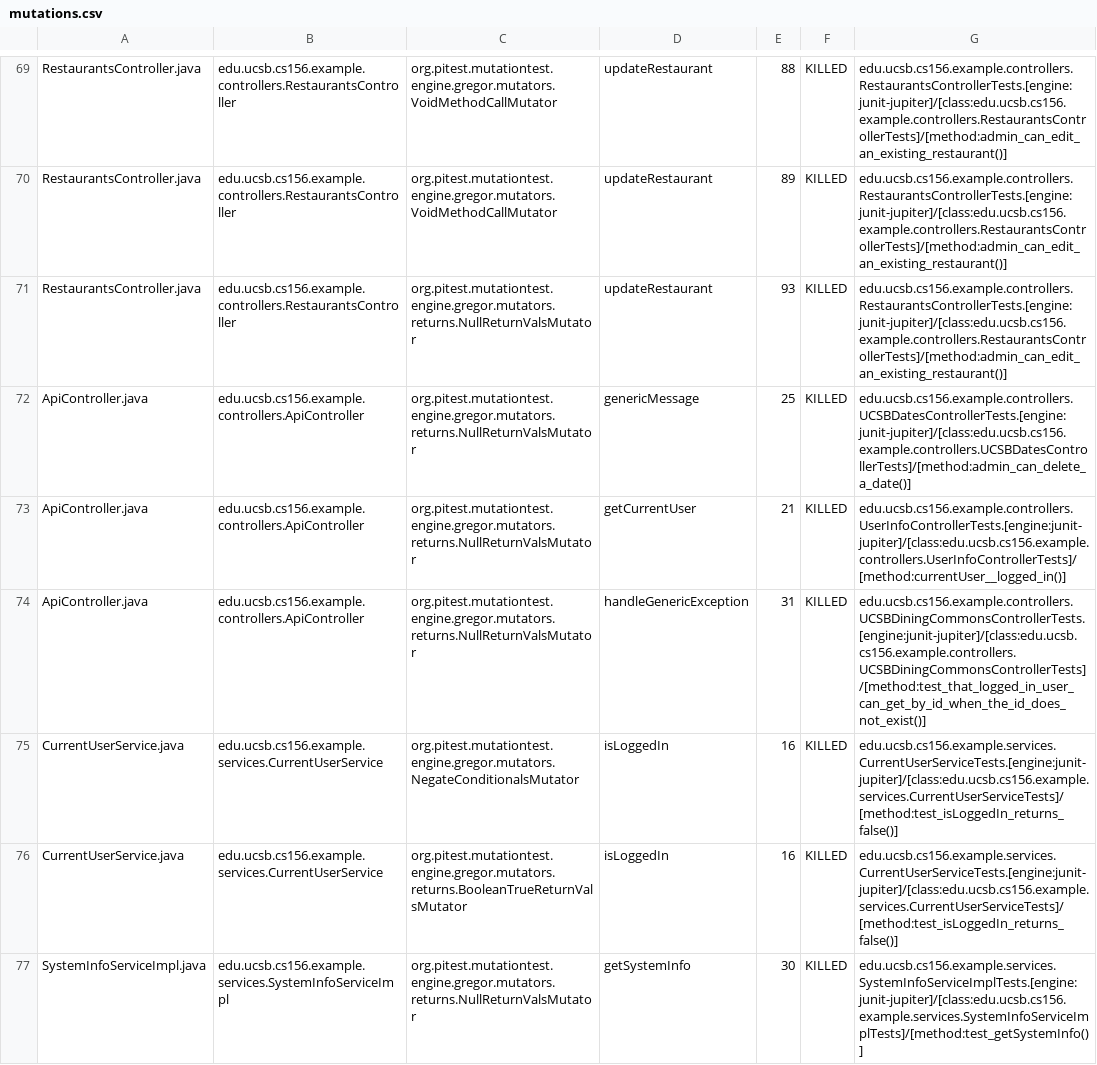
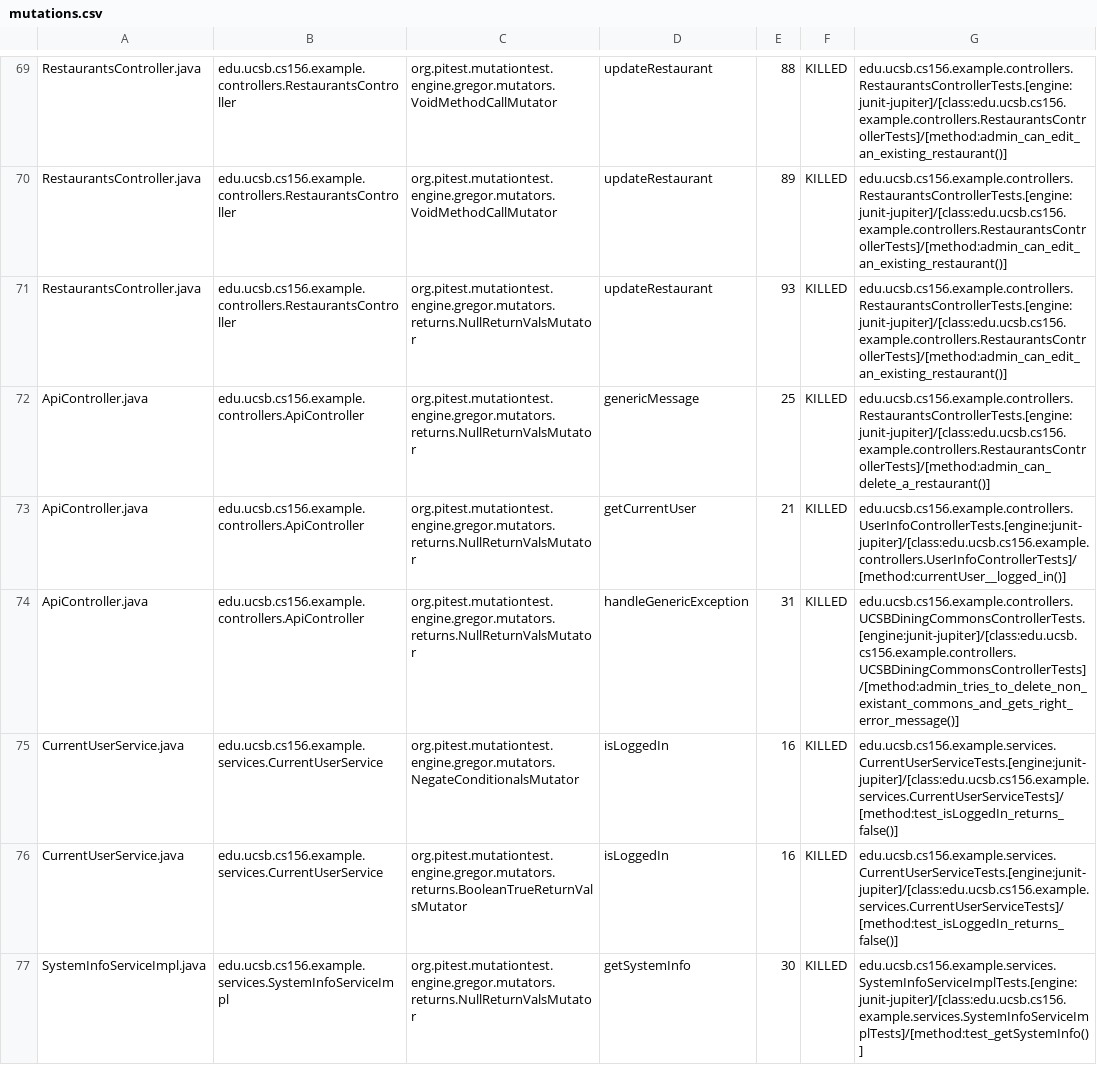
Before and after one commit to ucsb-cs156-w24/team03-w24-6pm-1, a CSV file: prs/66/pitest/mutations.csv, drawn as a sheet; only a part is shown, gaps mark what is left out.

Commit message:
Deploying to gh-pages from @ ucsb-cs156-w24/team03-w24-6pm-1@35d6f09d652d43f525a0e53f99542d22a2cf0086 🚀

```diff
--- a/prs/66/pitest/mutations.csv
+++ b/prs/66/pitest/mutations.csv
@@ -71,5 +71,5 @@ RestaurantsController.java,edu.ucsb.cs156.example.controllers.RestaurantsControl
 RestaurantsController.java,edu.ucsb.cs156.example.controllers.RestaurantsController,org.pitest.mutationtest.engine.gregor.mutators.returns.NullReturnValsMutator,updateRestaurant,93,KILLED,edu.ucsb.cs156.example.controllers.RestaurantsControllerTests.[engine:junit-jupiter]/[class:edu.ucsb.cs156.example.controllers.RestaurantsControllerTests]/[method:admin_can_edit_an_existing_restaurant()]
-ApiController.java,edu.ucsb.cs156.example.controllers.ApiController,org.pitest.mutationtest.engine.gregor.mutators.returns.NullReturnValsMutator,genericMessage,25,KILLED,edu.ucsb.cs156.example.controllers.UCSBDatesControllerTests.[engine:junit-jupiter]/[class:edu.ucsb.cs156.example.controllers.UCSBDatesControllerTests]/[method:admin_can_delete_a_date()]
+ApiController.java,edu.ucsb.cs156.example.controllers.ApiController,org.pitest.mutationtest.engine.gregor.mutators.returns.NullReturnValsMutator,genericMessage,25,KILLED,edu.ucsb.cs156.example.controllers.RestaurantsControllerTests.[engine:junit-jupiter]/[class:edu.ucsb.cs156.example.controllers.RestaurantsControllerTests]/[method:admin_can_delete_a_restaurant()]
 ApiController.java,edu.ucsb.cs156.example.controllers.ApiController,org.pitest.mutationtest.engine.gregor.mutators.returns.NullReturnValsMutator,getCurrentUser,21,KILLED,edu.ucsb.cs156.example.controllers.UserInfoControllerTests.[engine:junit-jupiter]/[class:edu.ucsb.cs156.example.controllers.UserInfoControllerTests]/[method:currentUser__logged_in()]
-ApiController.java,edu.ucsb.cs156.example.controllers.ApiController,org.pitest.mutationtest.engine.gregor.mutators.returns.NullReturnValsMutator,handleGenericException,31,KILLED,edu.ucsb.cs156.example.controllers.UCSBDiningCommonsControllerTests.[engine:junit-jupiter]/[class:edu.ucsb.cs156.example.controllers.UCSBDiningCommonsControllerTests]/[method:test_that_logged_in_user_can_get_by_id_when_the_id_does_not_exist()]
+ApiController.java,edu.ucsb.cs156.example.controllers.ApiController,org.pitest.mutationtest.engine.gregor.mutators.returns.NullReturnValsMutator,handleGenericException,31,KILLED,edu.ucsb.cs156.example.controllers.UCSBDiningCommonsControllerTests.[engine:junit-jupiter]/[class:edu.ucsb.cs156.example.controllers.UCSBDiningCommonsControllerTests]/[method:admin_tries_to_delete_non_existant_commons_and_gets_right_error_message()]
 CurrentUserService.java,edu.ucsb.cs156.example.services.CurrentUserService,org.pitest.mutationtest.engine.gregor.mutators.NegateConditionalsMutator,isLoggedIn,16,KILLED,edu.ucsb.cs156.example.services.CurrentUserServiceTests.[engine:junit-jupiter]/[class:edu.ucsb.cs156.example.services.CurrentUserServiceTests]/[method:test_isLoggedIn_returns_false()]
```
Also changed, not shown: 13 other files.
